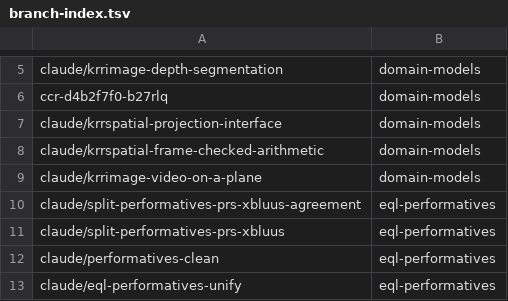
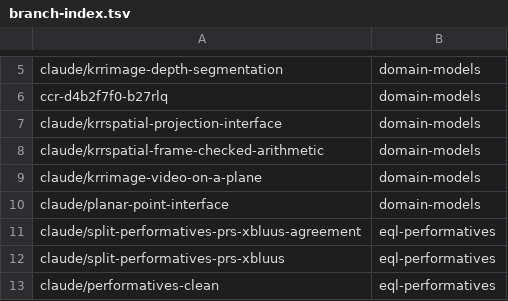
Before and after one commit to AbdelrhmanBassiouny/cognitive_robot_abstract_machine, a TSV file: .claude/personal/plans/_generated/branch-index.tsv, drawn as a sheet; only a part is shown, gaps mark what is left out; the shorter side is filled out with more unchanged rows; the diff names each change by its address in the sheet, - before the commit and + after, or states it on an @@ line.

Commit message:
Update plan manifest for domain-models

```diff
--- a/.claude/personal/plans/_generated/branch-index.tsv
+++ b/.claude/personal/plans/_generated/branch-index.tsv
+row 10: claude/planar-point-interface | domain-models
```
Also changed, not shown: 1 other file.
